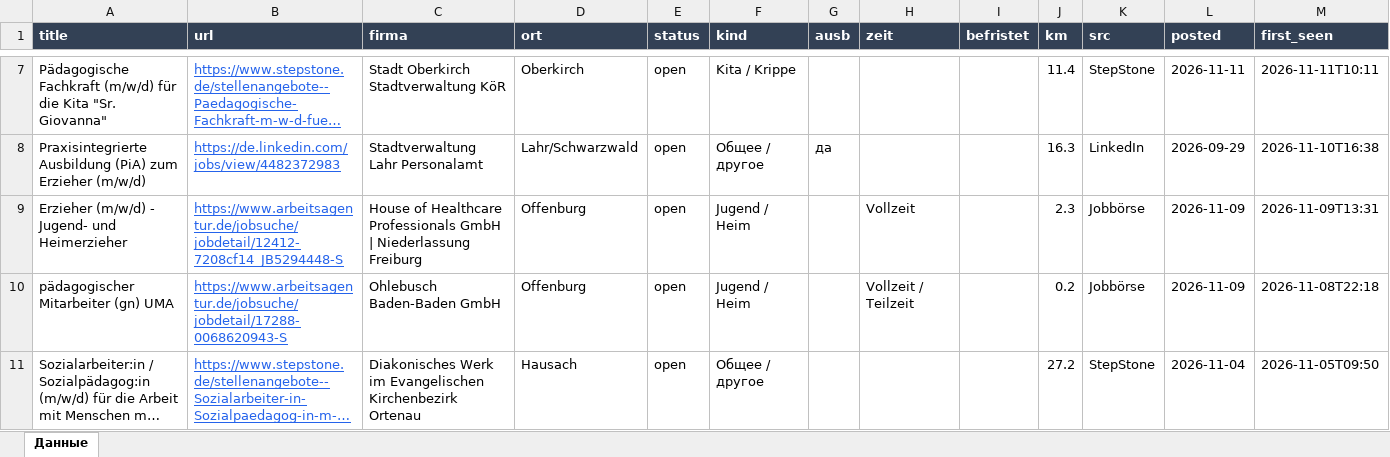
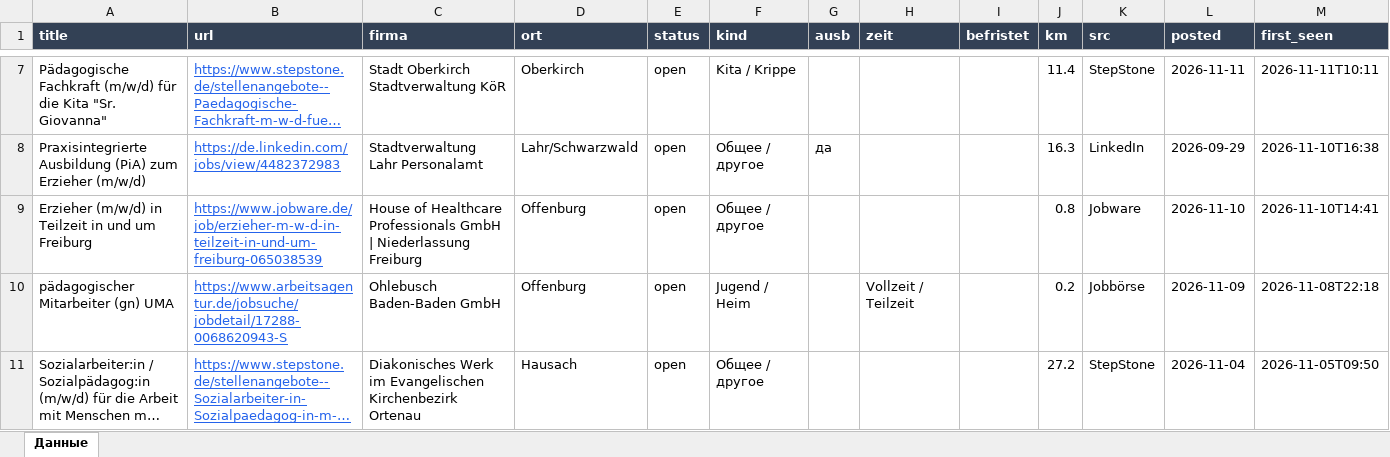
Before and after one commit to Nevrox228/wohnung-og, an Excel workbook: data/olya_jobs.xlsx, sheet Данные, drawn as a sheet; only a part is shown, gaps mark what is left out; long unchanged cells end in …; values as stored, in another font and other column widths than the file's, no borders; removed rows and columns are numbered as before the commit, all else as after; rows hold the shown columns only; the diff covers the shown part only; the diff names each change by its address in the sheet, - before the commit and + after, or states it on an @@ line.

```diff
--- a/data/olya_jobs.xlsx (sheet Данные)
+++ b/data/olya_jobs.xlsx (sheet Данные)
-row 9: Erzieher (m/w/d) - Jugend- und Heimerzieher | https://www.arbeitsagentur.de/jobsuche/jobdetail/12412-7208cf14_JB5294448-S | House of Healthcare Professionals GmbH | Niederlassung Freiburg | Offenburg | open | Jugend / Heim |  | Vollzeit |  | 2.3 | Jobbörse | 2026-11-09 | 2026-11-09T13:31
+row 9: Erzieher (m/w/d) in Teilzeit in und um Freiburg | https://www.jobware.de/job/erzieher-m-w-d-in-teilzeit-in-und-um-freiburg-065038539 | House of Healthcare Professionals GmbH | Niederlassung Freiburg | Offenburg | open | Общее / другое |  |  |  | 0.8 | Jobware | 2026-11-10 | 2026-11-10T14:41
```
Also changed, not shown: 2 added rows and 4 removed rows elsewhere in this sheet, data/eltern_jobs.xlsx, data/werk_jobs.xlsx, 9 other files.
